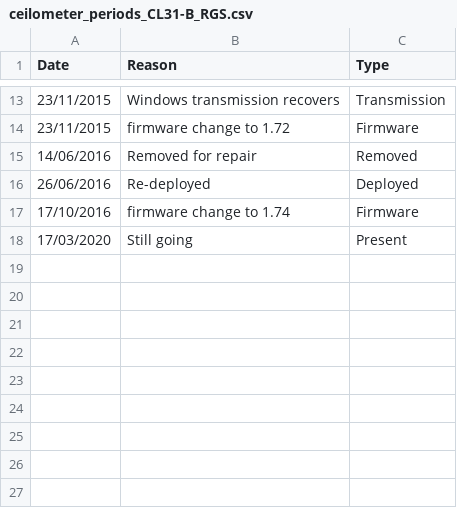
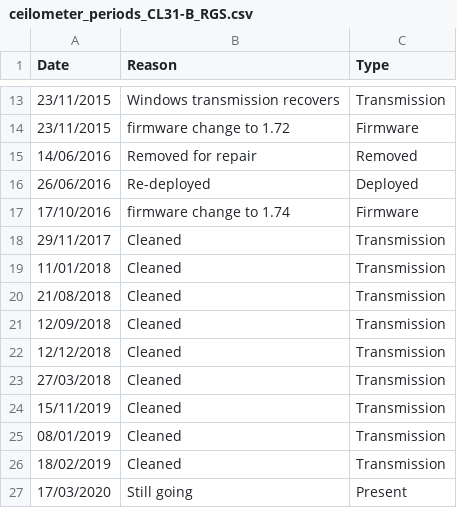
Before and after one commit to Urban-Meteorology-Reading/calibration, a CSV file: ceilometer_periods/ceilometer_periods_CL31-B_RGS.csv, drawn as a sheet; only a part is shown, gaps mark what is left out; the diff names each change by its address in the sheet, - before the commit and + after, or states it on an @@ line.

Commit message:
Update ceilometer periods
Updated from original times to present (added cleaning times in filedwork log). Note MR and HOP get cleaned by other institutions so cleaning dates not known.

```diff
--- a/ceilometer_periods/ceilometer_periods_CL31-B_RGS.csv
+++ b/ceilometer_periods/ceilometer_periods_CL31-B_RGS.csv
+row 18: 29/11/2017 | Cleaned | Transmission
+row 19: 11/01/2018 | Cleaned | Transmission
+row 20: 21/08/2018 | Cleaned | Transmission
+row 21: 12/09/2018 | Cleaned | Transmission
+row 22: 12/12/2018 | Cleaned | Transmission
+row 23: 27/03/2018 | Cleaned | Transmission
+row 24: 15/11/2019 | Cleaned | Transmission
+row 25: 08/01/2019 | Cleaned | Transmission
+row 26: 18/02/2019 | Cleaned | Transmission
```
Also changed, not shown: ceilometer_periods/ceilometer_periods_CL31-C_MR.csv, 1 other file.
